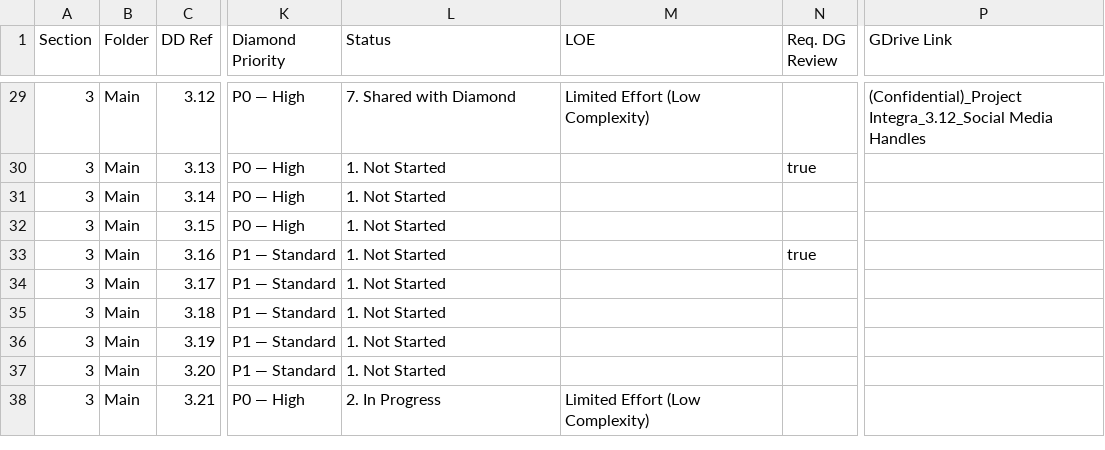
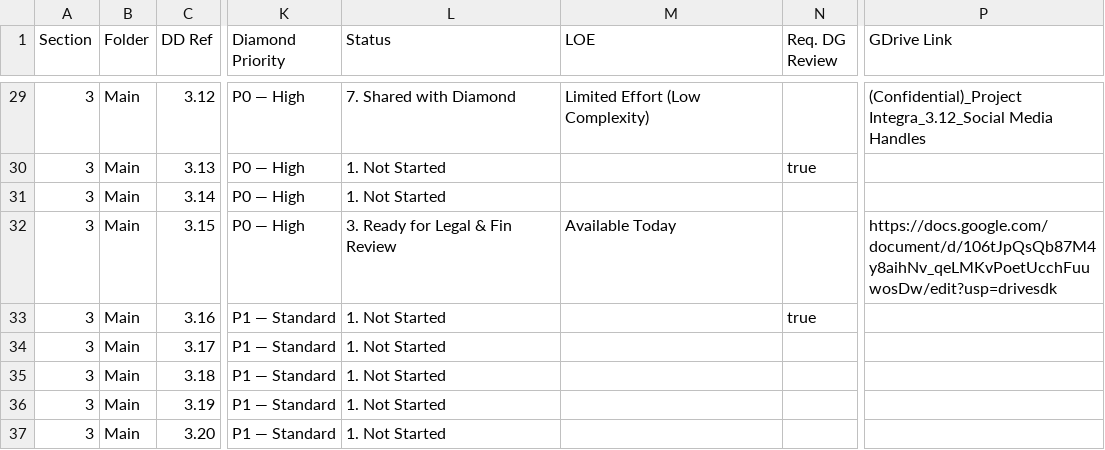
Before and after one commit to tbettles-code/integra-dd-data, a CSV file: data/internal_full.csv, drawn as a sheet; only a part is shown, gaps mark what is left out; the shorter side is filled out with more unchanged rows; the diff names each change by its address in the sheet, - before the commit and + after, or states it on an @@ line.

Commit message:
Update DD external view — 2026-05-07T15:33:10.364Z

```diff
--- a/data/internal_full.csv
+++ b/data/internal_full.csv
-L32 (Status): 1. Not Started
+L32 (Status): 3. Ready for Legal & Fin Review
-M32 (LOE): (empty)
+M32 (LOE): Available Today
-P32 (GDrive Link): (empty)
+P32 (GDrive Link): https://docs.google.com/document/d/106tJpQsQb87M4y8aihNv_qeLMKvPoetUcchFuuwosDw/edit?usp=drivesdk
```
